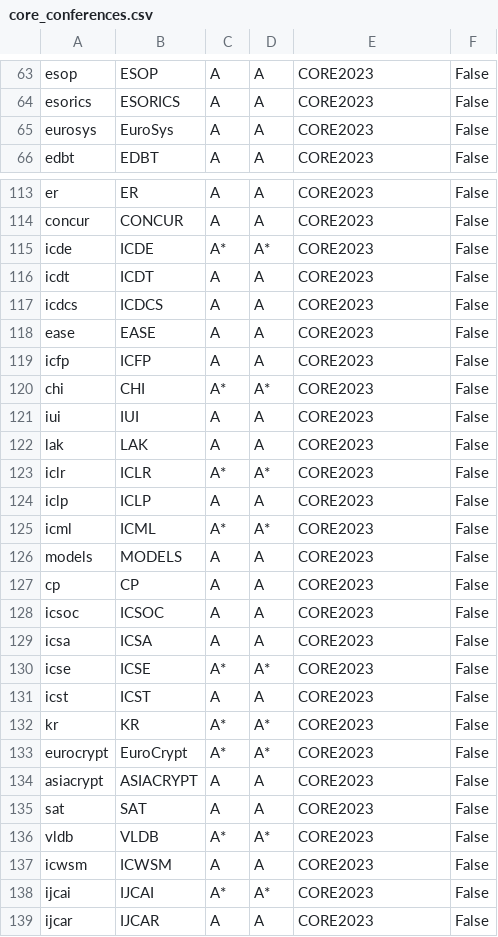
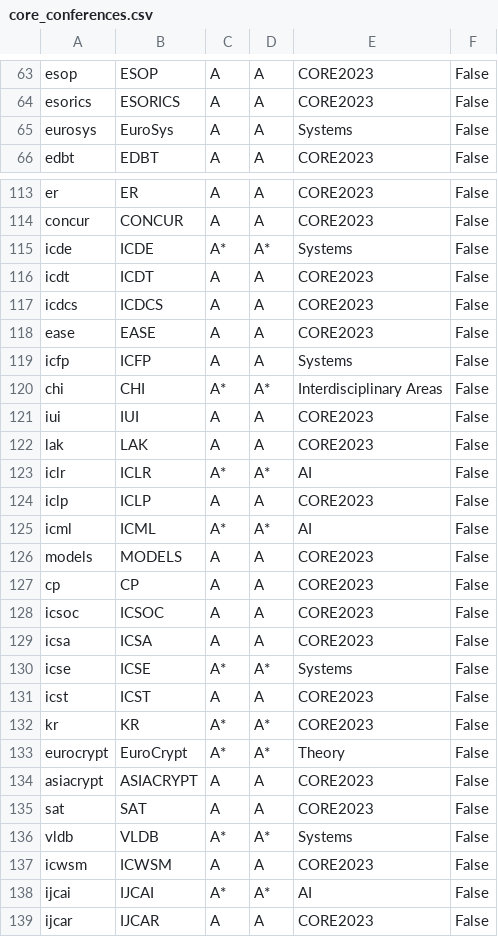
Before and after one commit to thanhleorg/conference_tracker, a CSV file: public/data/core_conferences.csv, drawn as a sheet; only a part is shown, gaps mark what is left out; the diff covers the shown part only.

```diff
--- a/public/data/core_conferences.csv
+++ b/public/data/core_conferences.csv
@@ -64,3 +64,3 @@ esop,ESOP,A,A,CORE2023,False
 esorics,ESORICS,A,A,CORE2023,False
-eurosys,EuroSys,A,A,CORE2023,False
+eurosys,EuroSys,A,A,Systems,False
 edbt,EDBT,A,A,CORE2023,False
@@ -114,3 +114,3 @@ er,ER,A,A,CORE2023,False
 concur,CONCUR,A,A,CORE2023,False
-icde,ICDE,A*,A*,CORE2023,False
+icde,ICDE,A*,A*,Systems,False
 icdt,ICDT,A,A,CORE2023,False
@@ -118,9 +118,9 @@ icdcs,ICDCS,A,A,CORE2023,False
 ease,EASE,A,A,CORE2023,False
-icfp,ICFP,A,A,CORE2023,False
-chi,CHI,A*,A*,CORE2023,False
+icfp,ICFP,A,A,Systems,False
+chi,CHI,A*,A*,Interdisciplinary Areas,False
 iui,IUI,A,A,CORE2023,False
 lak,LAK,A,A,CORE2023,False
-iclr,ICLR,A*,A*,CORE2023,False
+iclr,ICLR,A*,A*,AI,False
 iclp,ICLP,A,A,CORE2023,False
-icml,ICML,A*,A*,CORE2023,False
+icml,ICML,A*,A*,AI,False
 models,MODELS,A,A,CORE2023,False
@@ -129,11 +129,11 @@ icsoc,ICSOC,A,A,CORE2023,False
 icsa,ICSA,A,A,CORE2023,False
-icse,ICSE,A*,A*,CORE2023,False
+icse,ICSE,A*,A*,Systems,False
 icst,ICST,A,A,CORE2023,False
 kr,KR,A*,A*,CORE2023,False
-eurocrypt,EuroCrypt,A*,A*,CORE2023,False
+eurocrypt,EuroCrypt,A*,A*,Theory,False
 asiacrypt,ASIACRYPT,A,A,CORE2023,False
 sat,SAT,A,A,CORE2023,False
-vldb,VLDB,A*,A*,CORE2023,False
+vldb,VLDB,A*,A*,Systems,False
 icwsm,ICWSM,A,A,CORE2023,False
-ijcai,IJCAI,A*,A*,CORE2023,False
+ijcai,IJCAI,A*,A*,AI,False
 ijcar,IJCAR,A,A,CORE2023,False
```
Also changed, not shown: 54 edited cells elsewhere in this file, 1 other file.
